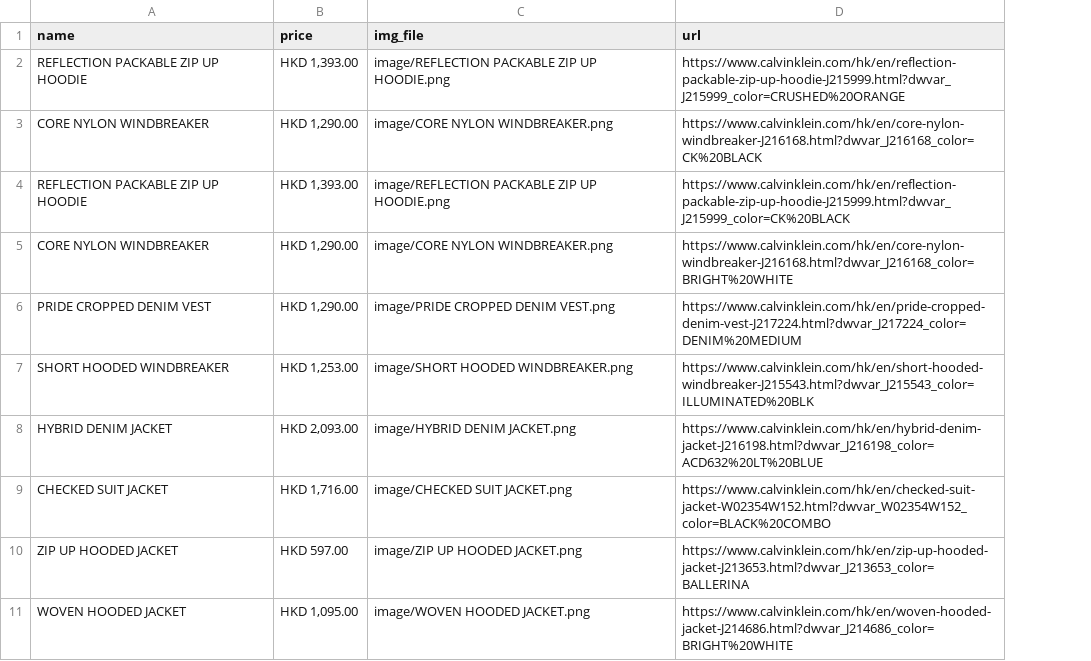
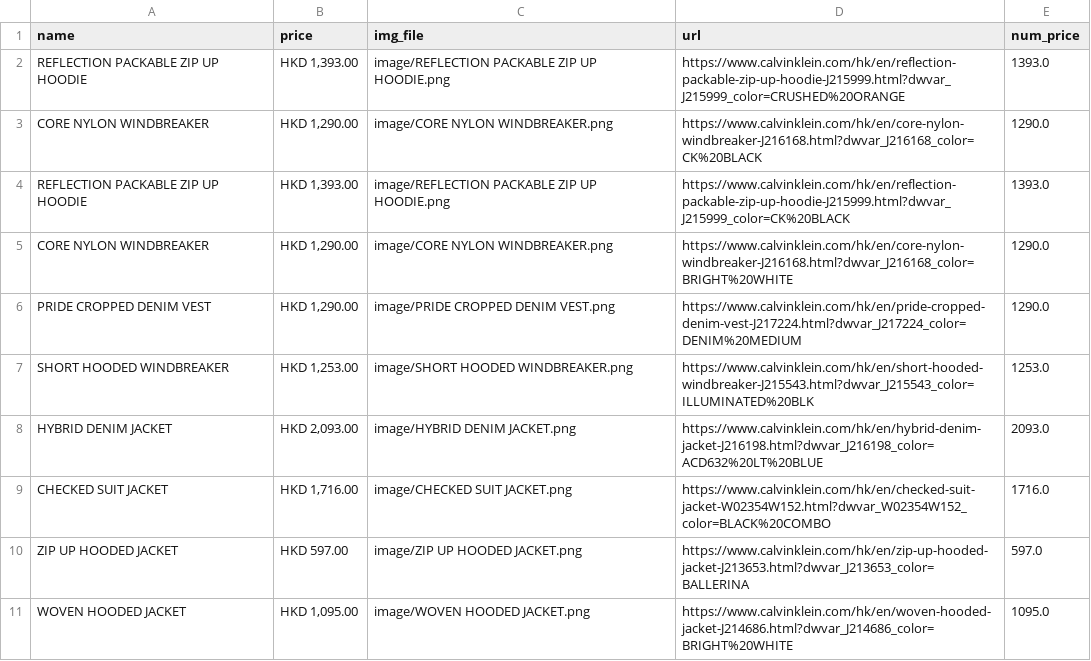
Before and after one commit to yatfungleung/amazon-fashion-recommendation, a CSV file: data/jackets.csv, drawn as a sheet; the diff names each change by its address in the sheet, - before the commit and + after, or states it on an @@ line.

```diff
--- a/data/jackets.csv
+++ b/data/jackets.csv
+column E (num_price), rows 2-11: 1393.0 | 1290.0 | 1393.0 | 1290.0 | 1290.0 | 1253.0 | 2093.0 | 1716.0 | 597.0 | 1095.0
```
Also changed, not shown: data/activewear.csv, data/sweatshirts-hoodies.csv, 2 other files.
